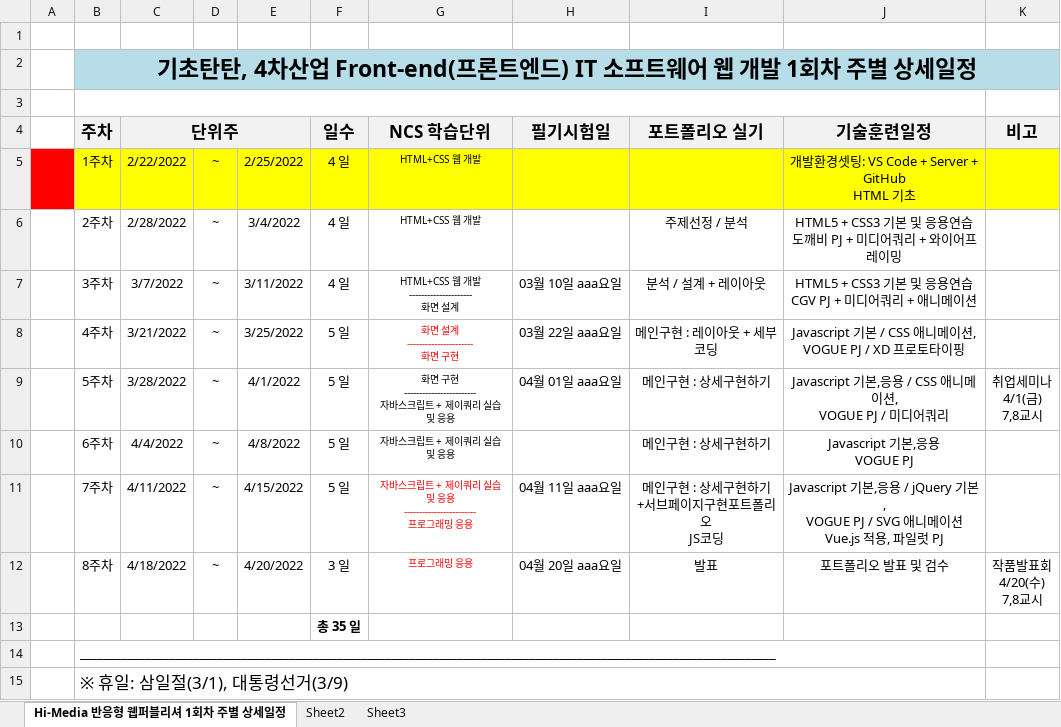
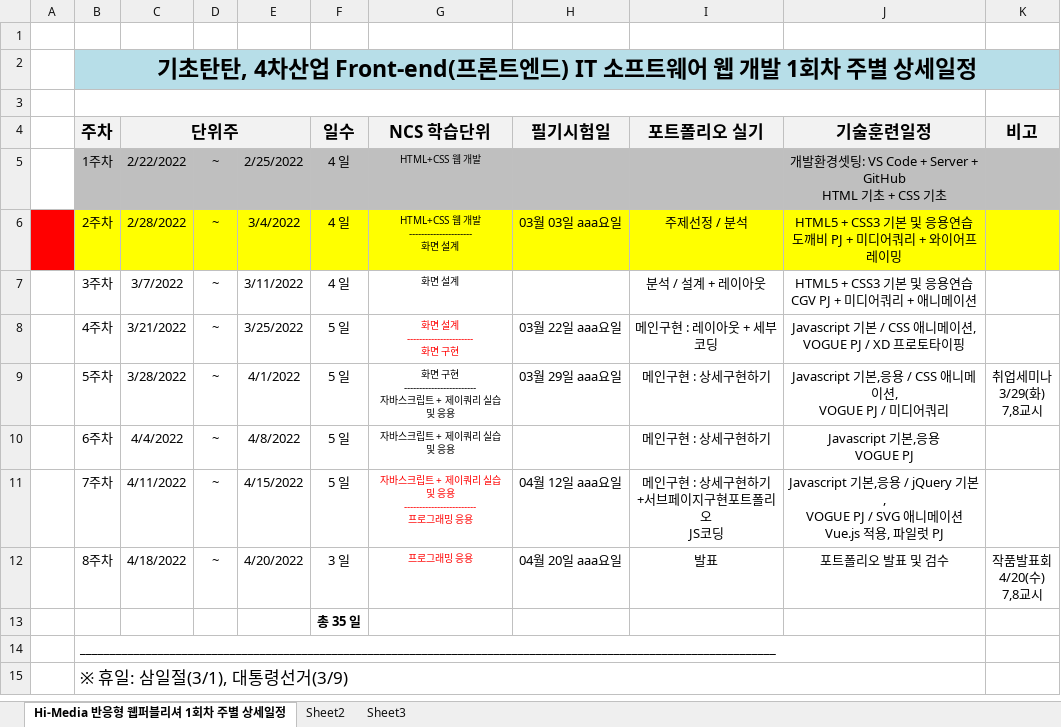
Before and after one commit to dlathwjd19/SJ, an Excel workbook: 000.커리큐럼/주단위상세일정엑셀/GITA-FED221_주단위상세일정.xlsx, sheet Hi-Media 반응형 웹퍼블리셔 1회차 주별 상세일정, drawn as a sheet; values as stored, in another font and other column widths than the file's, no borders; ↵ is a line break in a cell; the diff names each change by its address in the sheet, - before the commit and + after, or states it on an @@ line.

```diff
--- a/000.커리큐럼/주단위상세일정엑셀/GITA-FED221_주단위상세일정.xlsx (sheet Hi-Media 반응형 웹퍼블리셔 1회차 주별 상세일정)
+++ b/000.커리큐럼/주단위상세일정엑셀/GITA-FED221_주단위상세일정.xlsx (sheet Hi-Media 반응형 웹퍼블리셔 1회차 주별 상세일정)
-A5 fill: #FF0000
+A5 fill: none
-B5:K5 fill: #FFFF00
+B5:K5 fill: #BFBFBF
-J5 (기술훈련일정): …기초
+J5 (기술훈련일정): …기초 + CSS 기초
-A6 fill: none
+A6 fill: #FF0000
-B6:K6 fill: none
+B6:K6 fill: #FFFF00
-G6 (NCS 학습단위): HTML+CSS 웹 개발
+G6 (NCS 학습단위): HTML+CSS 웹 개발 ↵ --------------------- ↵ 화면 설계
-H6 (필기시험일): (empty)
+H6 (필기시험일): 03월 03일 aaa요일
-G7 (NCS 학습단위): HTML+CSS 웹 개발 ↵ --------------------- ↵ 화면 설계
+G7 (NCS 학습단위): 화면 설계
-H7 (필기시험일): 03월 10일 aaa요일
+H7 (필기시험일): (empty)
-H9 (필기시험일): 04월 01일 aaa요일
+H9 (필기시험일): 03월 29일 aaa요일
-K9 (비고): 취업세미나 ↵ 4/1(금) ↵ 7,8교시
+K9 (비고): 취업세미나 ↵ 3/29(화) ↵ 7,8교시
-H11 (필기시험일): 04월 11일 aaa요일
+H11 (필기시험일): 04월 12일 aaa요일
```
Also changed, not shown: 000.커리큐럼/주단위상세일정엑셀/실시시험일정.xlsx, 7 other files.
